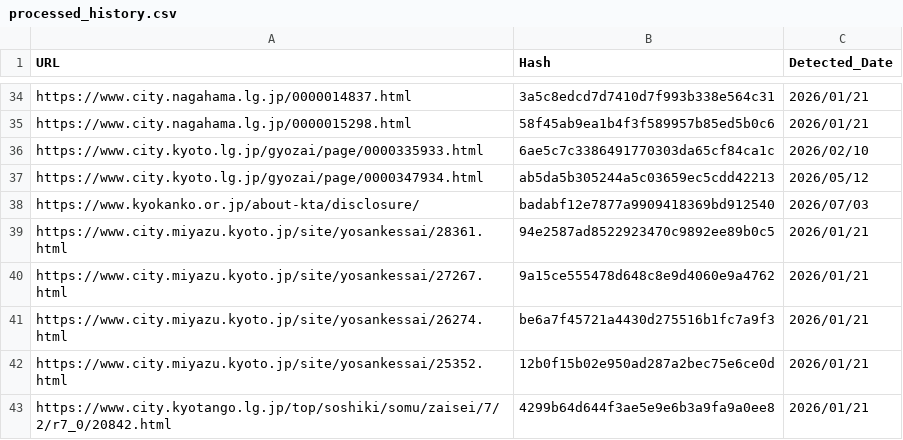
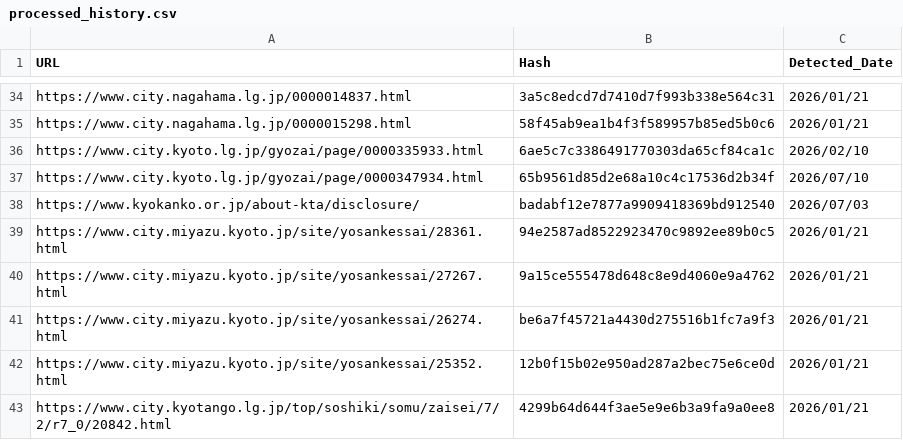
Before and after one commit to 127ytko/kanko-budget, a CSV file: processed_history.csv, drawn as a sheet; only a part is shown, gaps mark what is left out.

```diff
--- a/processed_history.csv
+++ b/processed_history.csv
@@ -36,3 +36,3 @@ https://www.city.nagahama.lg.jp/0000015298.html,58f45ab9ea1b4f3f589957b85ed5b0c6
 https://www.city.kyoto.lg.jp/gyozai/page/0000335933.html,6ae5c7c3386491770303da65cf84ca1c,2026/02/10
-https://www.city.kyoto.lg.jp/gyozai/page/0000347934.html,ab5da5b305244a5c03659ec5cdd42213,2026/05/12
+https://www.city.kyoto.lg.jp/gyozai/page/0000347934.html,65b9561d85d2e68a10c4c17536d2b34f,2026/07/10
 https://www.kyokanko.or.jp/about-kta/disclosure/,badabf12e7877a9909418369bd912540,2026/07/03
```
Also changed, not shown: multi_municipality_budget_analysis.csv, 2 other files.
